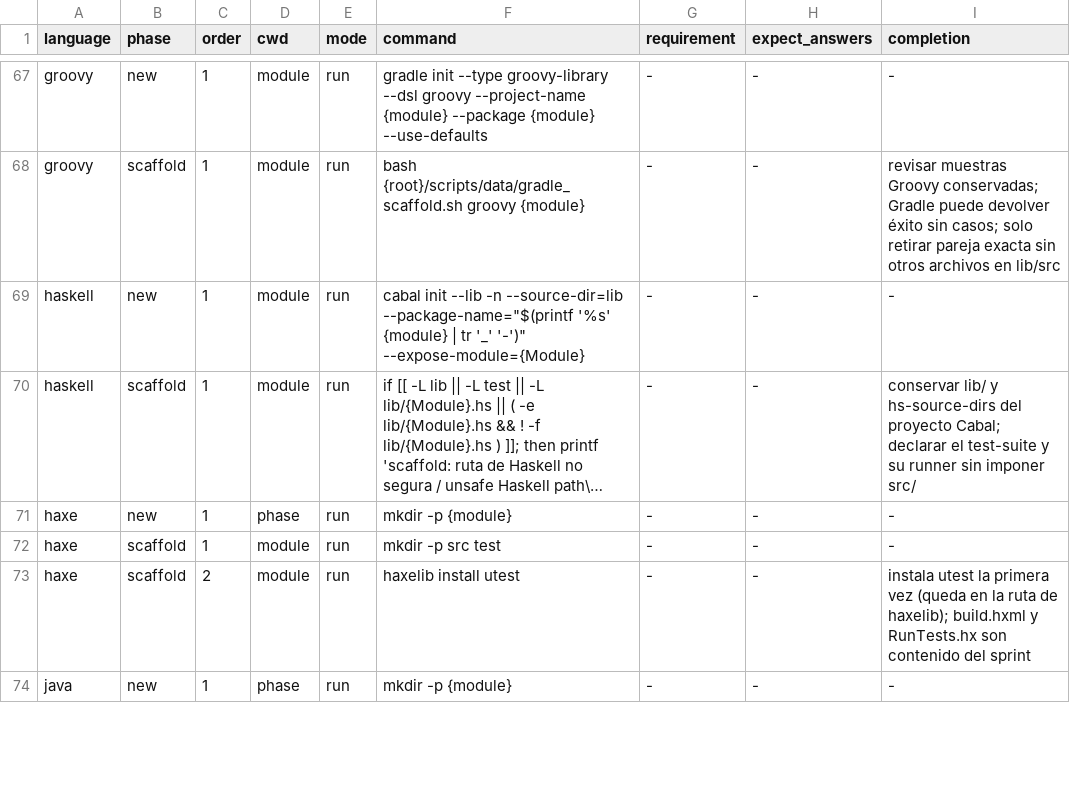
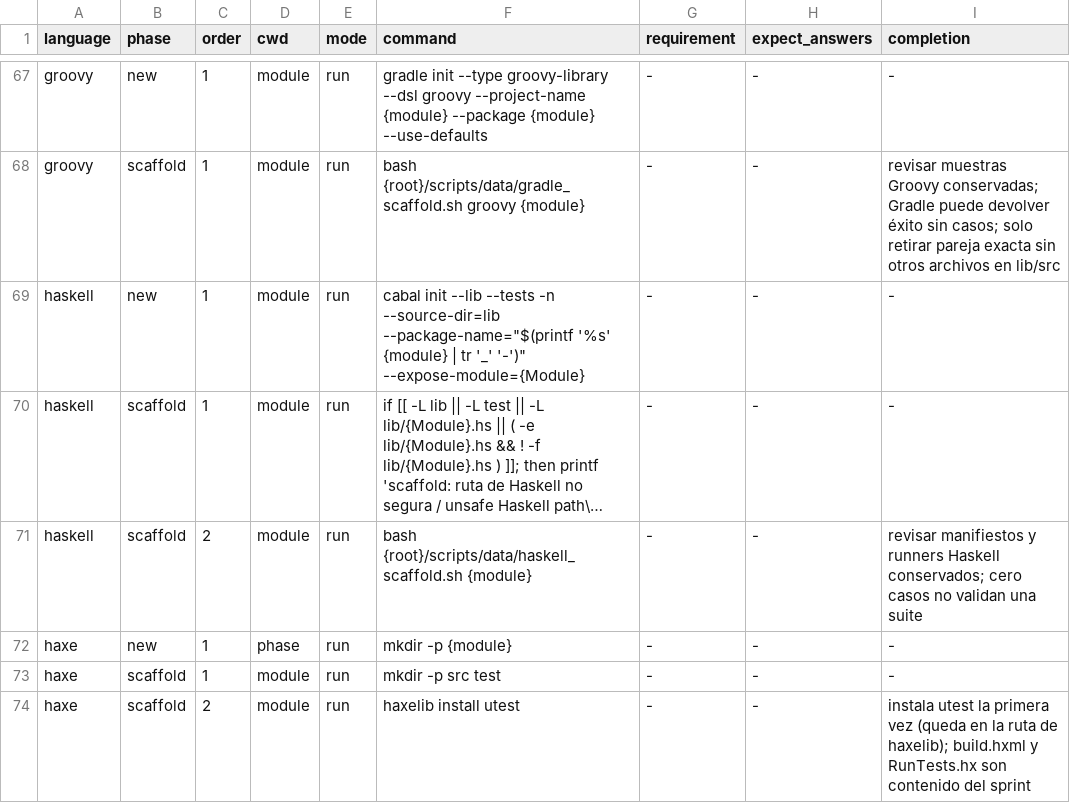
Before and after one commit to yorche3/programming_languages, a TSV file: scripts/data/init_sequences.tsv, drawn as a sheet; only a part is shown, gaps mark what is left out; the shorter side is filled out with more unchanged rows; long unchanged cells end in …; the diff names each change by its address in the sheet, - before the commit and + after, or states it on an @@ line.

```diff
--- a/scripts/data/init_sequences.tsv
+++ b/scripts/data/init_sequences.tsv
-F69 (command): …init --lib -n --source-dir=lib…
+F69 (command): …init --lib --tests -n --source-dir=lib…
-I70 (completion): conservar lib/ y hs-source-dirs del proyecto Cabal; declarar el test-suite y su runner sin imponer src/
+I70 (completion): -
+row 71: haskell | scaffold | 2 | module | run | bash {root}/scripts/data/haskell_scaffold.sh {module} | - | - | revisar manifiestos y runners Haskell conservados; cero casos no validan una suite
```
Also changed, not shown: scripts/data/languages.tsv, 21 other files.
